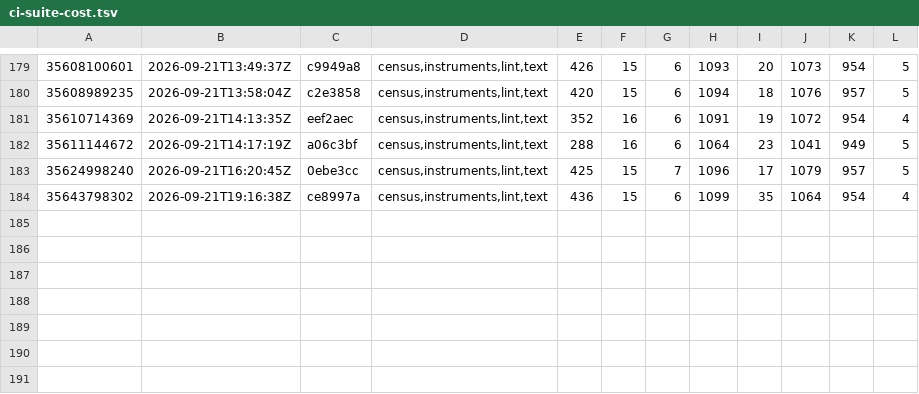
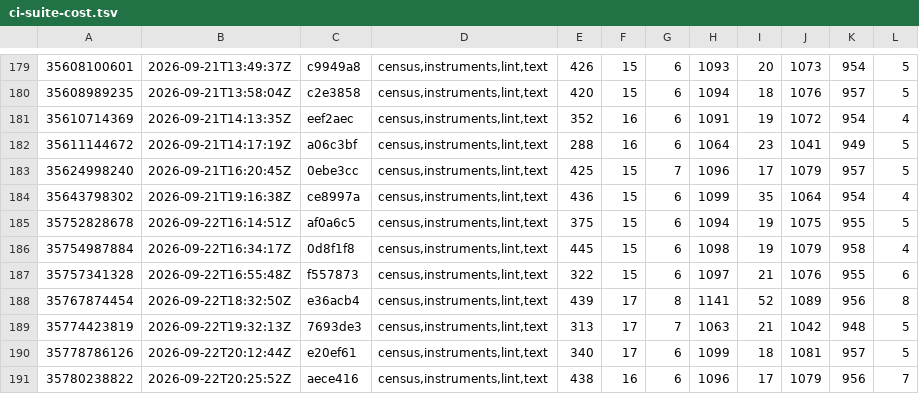
Before and after one commit to Jhongwe1/router-customFW, a TSV file: tools/ci-suite-cost.tsv, drawn as a sheet; only a part is shown, gaps mark what is left out; the diff names each change by its address in the sheet, - before the commit and + after, or states it on an @@ line.

```diff
--- a/tools/ci-suite-cost.tsv
+++ b/tools/ci-suite-cost.tsv
+row 185: 35752828678 | 2026-09-22T16:14:51Z | af0a6c5 | census,instruments,lint,text | 375 | 15 | 6 | 1094 | 19 | 1075 | 955 | 5
+row 186: 35754987884 | 2026-09-22T16:34:17Z | 0d8f1f8 | census,instruments,lint,text | 445 | 15 | 6 | 1098 | 19 | 1079 | 958 | 4
+row 187: 35757341328 | 2026-09-22T16:55:48Z | f557873 | census,instruments,lint,text | 322 | 15 | 6 | 1097 | 21 | 1076 | 955 | 6
+row 188: 35767874454 | 2026-09-22T18:32:50Z | e36acb4 | census,instruments,lint,text | 439 | 17 | 8 | 1141 | 52 | 1089 | 956 | 8
+row 189: 35774423819 | 2026-09-22T19:32:13Z | 7693de3 | census,instruments,lint,text | 313 | 17 | 7 | 1063 | 21 | 1042 | 948 | 5
+row 190: 35778786126 | 2026-09-22T20:12:44Z | e20ef61 | census,instruments,lint,text | 340 | 17 | 6 | 1099 | 18 | 1081 | 957 | 5
+row 191: 35780238822 | 2026-09-22T20:25:52Z | aece416 | census,instruments,lint,text | 438 | 16 | 6 | 1096 | 17 | 1079 | 956 | 7
```
Also changed, not shown: 2 other files.
